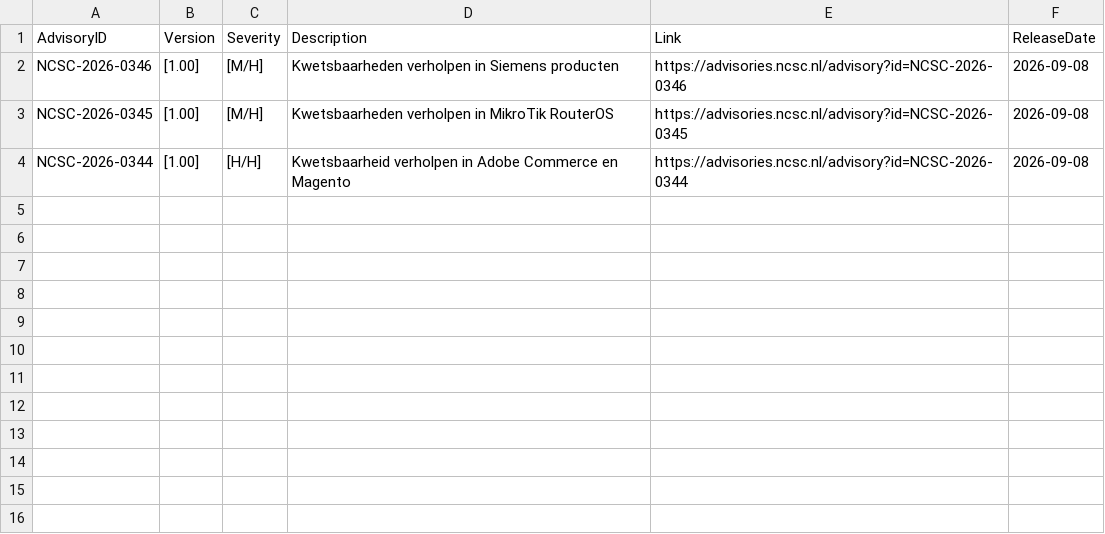
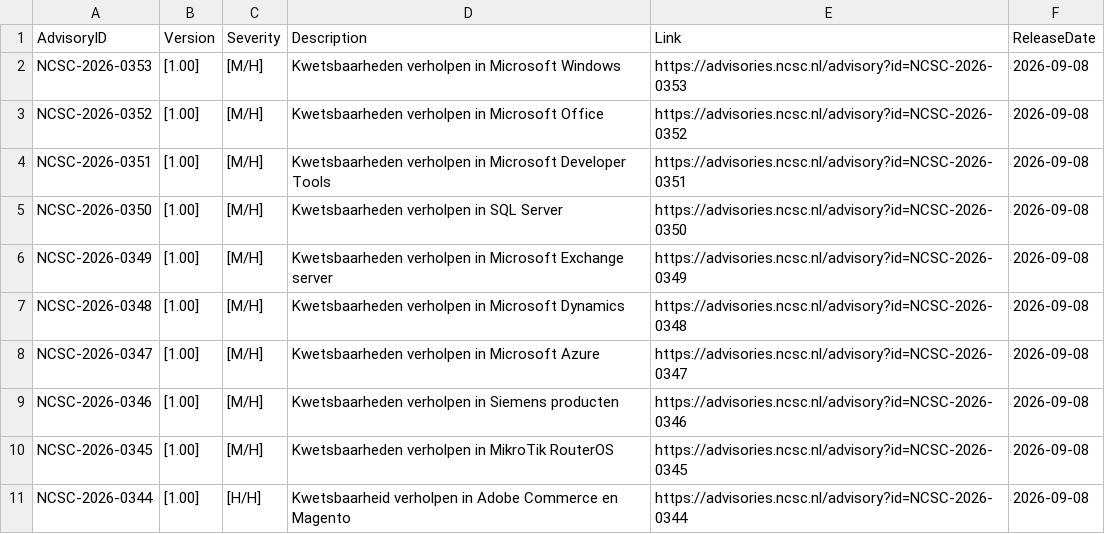
Before and after one commit to koensmink/ncsc-advisory-watcher, a CSV file: output/daily/2026-09-08.csv, drawn as a sheet; the diff names each change by its address in the sheet, - before the commit and + after, or states it on an @@ line.

```diff
--- a/output/daily/2026-09-08.csv
+++ b/output/daily/2026-09-08.csv
+row 2: NCSC-2026-0353 | [1.00] | [M/H] | Kwetsbaarheden verholpen in Microsoft Windows | https://advisories.ncsc.nl/advisory?id=NCSC-2026-0353 | 2026-09-08
+row 3: NCSC-2026-0352 | [1.00] | [M/H] | Kwetsbaarheden verholpen in Microsoft Office | https://advisories.ncsc.nl/advisory?id=NCSC-2026-0352 | 2026-09-08
+row 4: NCSC-2026-0351 | [1.00] | [M/H] | Kwetsbaarheden verholpen in Microsoft Developer Tools | https://advisories.ncsc.nl/advisory?id=NCSC-2026-0351 | 2026-09-08
+row 5: NCSC-2026-0350 | [1.00] | [M/H] | Kwetsbaarheden verholpen in SQL Server | https://advisories.ncsc.nl/advisory?id=NCSC-2026-0350 | 2026-09-08
+row 6: NCSC-2026-0349 | [1.00] | [M/H] | Kwetsbaarheden verholpen in Microsoft Exchange server | https://advisories.ncsc.nl/advisory?id=NCSC-2026-0349 | 2026-09-08
+row 7: NCSC-2026-0348 | [1.00] | [M/H] | Kwetsbaarheden verholpen in Microsoft Dynamics | https://advisories.ncsc.nl/advisory?id=NCSC-2026-0348 | 2026-09-08
+row 8: NCSC-2026-0347 | [1.00] | [M/H] | Kwetsbaarheden verholpen in Microsoft Azure | https://advisories.ncsc.nl/advisory?id=NCSC-2026-0347 | 2026-09-08
```
Also changed, not shown: 3 other files.
